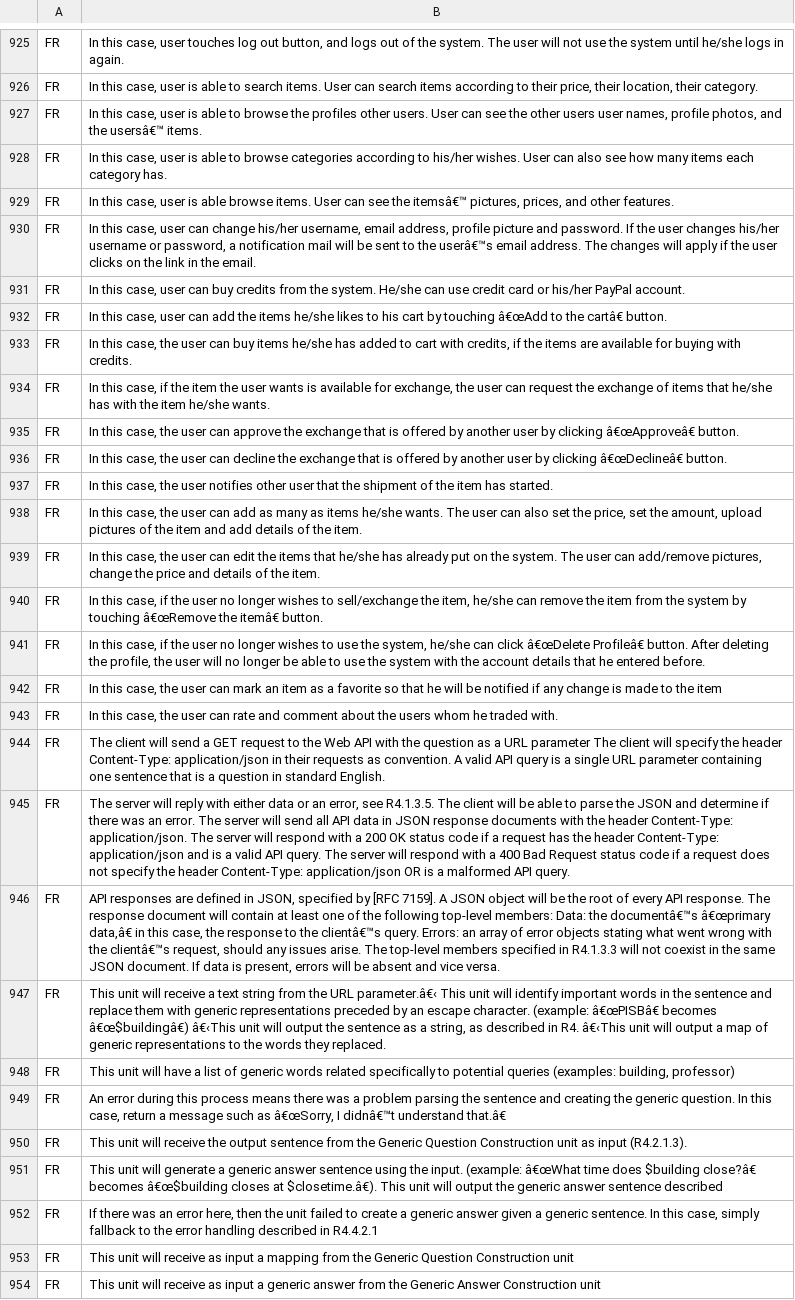
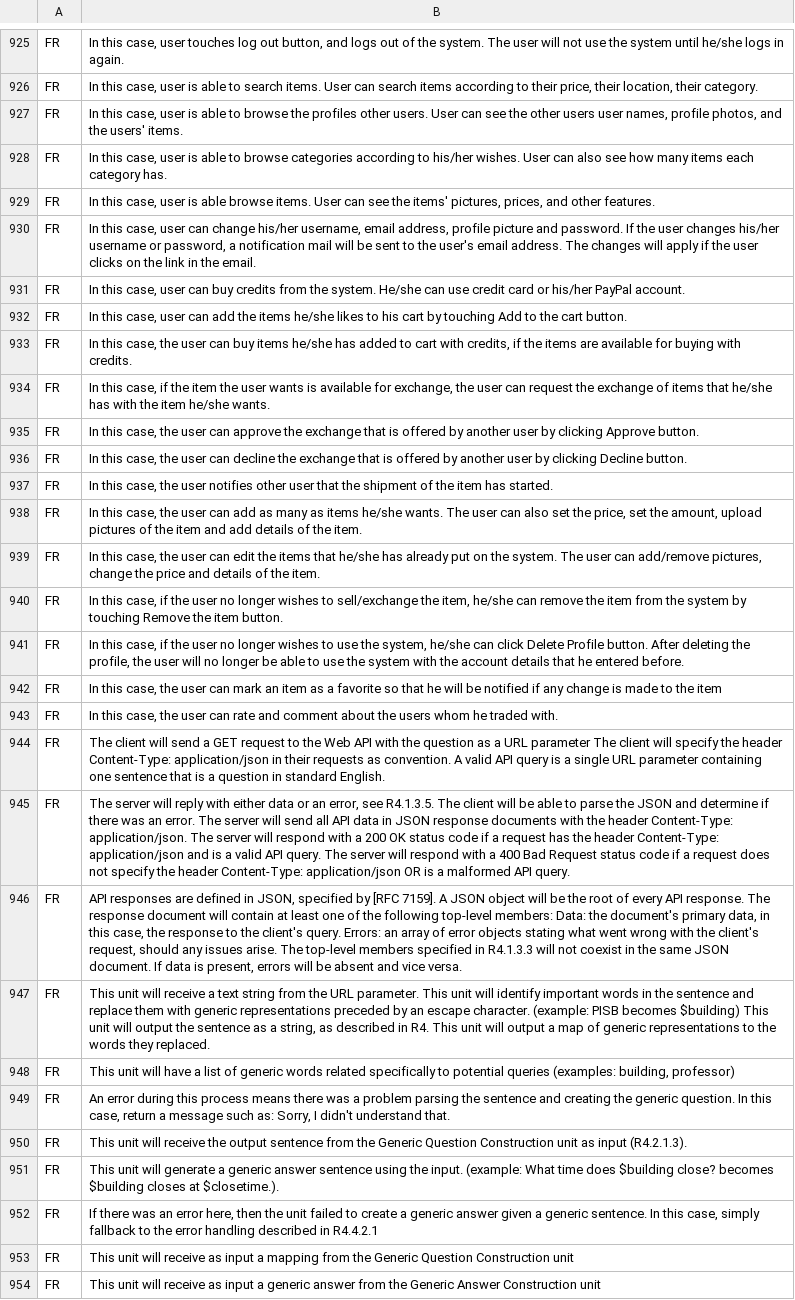
Before and after one commit to TheRealNestor/ai4re, a CSV file: data/software-requirements-dataset/requirements.csv, drawn as a sheet; only a part is shown, gaps mark what is left out; the diff covers the shown part only; the diff names each change by its address in the sheet, - before the commit and + after, or states it on an @@ line.

```diff
--- a/data/software-requirements-dataset/requirements.csv
+++ b/data/software-requirements-dataset/requirements.csv
-B927: …and the usersâ€™ items.
+B927: …and the users' items.
-B929: …see the itemsâ€™ pictures, prices,…
+B929: …see the items' pictures, prices,…
-B930: …to the userâ€™s email address.…
+B930: …to the user's email address.…
-B932: …by touching â€œAdd to the cartâ€ button.
+B932: …by touching Add to the cart button.
-B935: …by clicking â€œApproveâ€ button.
+B935: …by clicking Approve button.
-B936: …by clicking â€œDeclineâ€ button.
+B936: …by clicking Decline button.
-B940: …by touching â€œRemove the itemâ€ button.
+B940: …by touching Remove the item button.
-B941: …can click â€œDelete Profileâ€ button. After…
+B941: …can click Delete Profile button. After…
-B946: …Data: the documentâ€™s â€œprimary data,â€ in this case, the response to the clientâ€™s query. Errors: an array of error objects stating what went wrong with the clientâ€™s request, should…
+B946: …Data: the document's primary data, in this case, the response to the client's query. Errors: an array of error objects stating what went wrong with the client's request, should…
-B947: …the URL parameter.â€‹ This unit will identify important words in the sentence and replace them with generic representations preceded by an escape character. (example: â€œPISBâ€ becomes â€œ$buildingâ€) â€‹This unit will output the sentence as a string, as described in R4. â€‹This unit will…
+B947: …the URL parameter. This unit will identify important words in the sentence and replace them with generic representations preceded by an escape character. (example: PISB becomes $building) This unit will output the sentence as a string, as described in R4. This unit will…
-B949: …message such as â€œSorry, I didnâ€™t understand that.â€
+B949: …message such as: Sorry, I didn't understand that.
-B951: …input. (example: â€œWhat time does $building close?â€ becomes â€œ$building closes at $closetime.â€). This unit will output the generic answer sentence described
+B951: …input. (example: What time does $building close? becomes $building closes at $closetime.).
```
Also changed, not shown: 45 edited cells elsewhere in this file, 36 other files.
